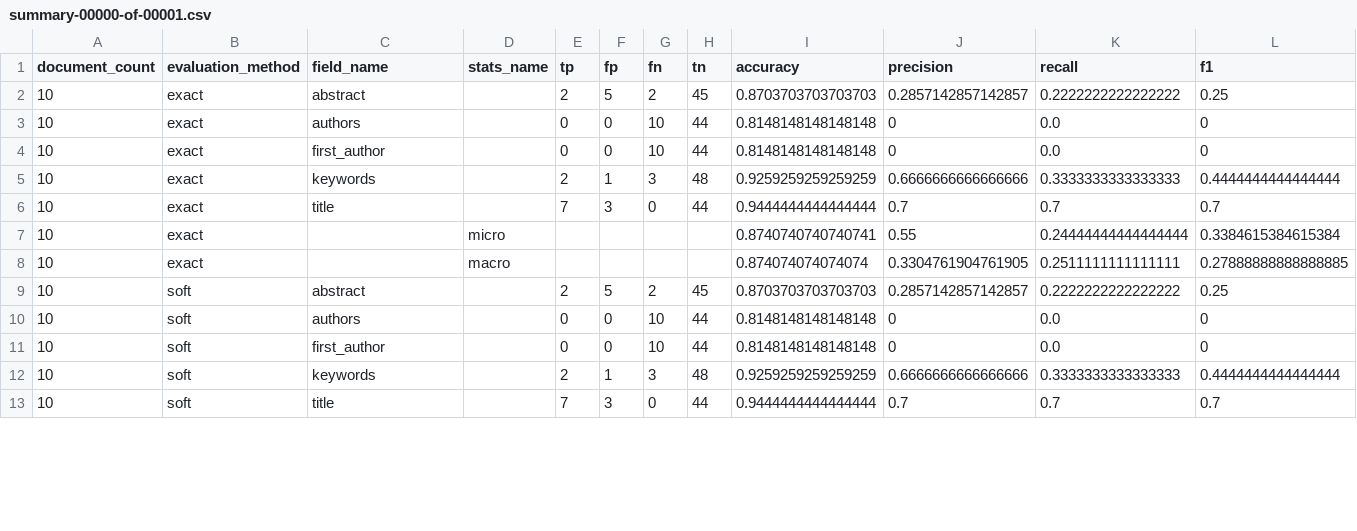
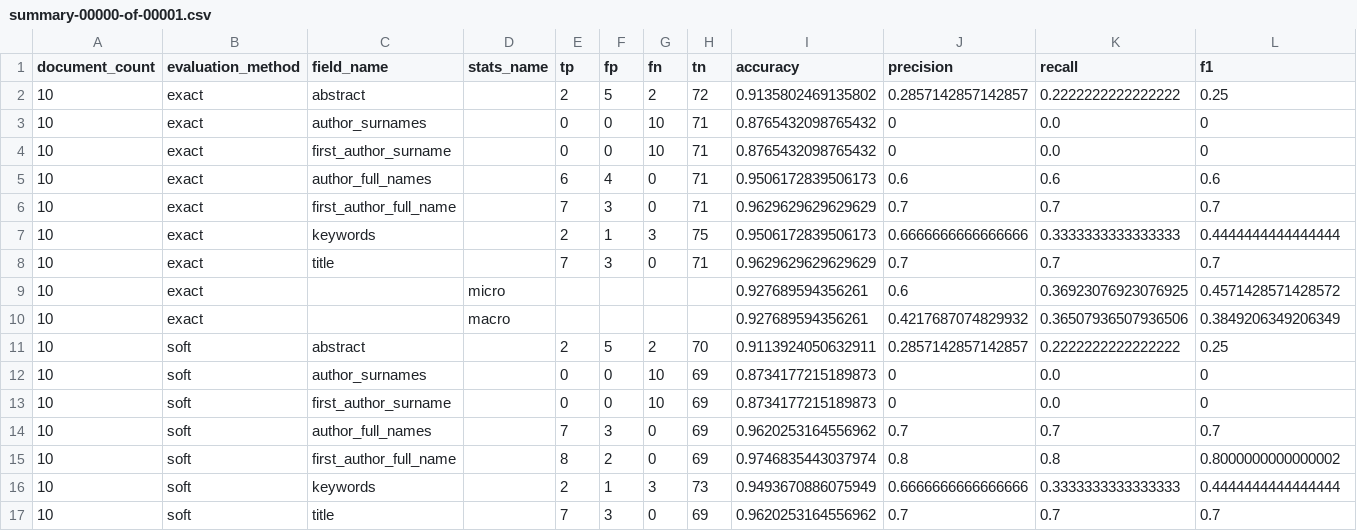
Before and after one commit to elifesciences/sciencebeam-judge, a CSV file: example-data/pmc-sample-1943-cc-by-subset-results/evaluation-results/cermine/summary-00000-of-00001.csv, drawn as a sheet; only a part is shown; the diff covers the shown part only.

```diff
--- a/example-data/pmc-sample-1943-cc-by-subset-results/evaluation-results/cermine/summary-00000-of-00001.csv
+++ b/example-data/pmc-sample-1943-cc-by-subset-results/evaluation-results/cermine/summary-00000-of-00001.csv
@@ -1,13 +1,17 @@
 document_count,evaluation_method,field_name,stats_name,tp,fp,fn,tn,accuracy,precision,recall,f1
-10,exact,abstract,,2,5,2,45,0.8703703703703703,0.2857142857142857,0.2222222222222222,0.25
-10,exact,authors,,0,0,10,44,0.8148148148148148,0,0.0,0
-10,exact,first_author,,0,0,10,44,0.8148148148148148,0,0.0,0
-10,exact,keywords,,2,1,3,48,0.9259259259259259,0.6666666666666666,0.3333333333333333,0.4444444444444444
-10,exact,title,,7,3,0,44,0.9444444444444444,0.7,0.7,0.7
-10,exact,,micro,,,,,0.8740740740740741,0.55,0.24444444444444444,0.3384615384615384
-10,exact,,macro,,,,,0.874074074074074,0.3304761904761905,0.2511111111111111,0.27888888888888885
-10,soft,abstract,,2,5,2,45,0.8703703703703703,0.2857142857142857,0.2222222222222222,0.25
-10,soft,authors,,0,0,10,44,0.8148148148148148,0,0.0,0
-10,soft,first_author,,0,0,10,44,0.8148148148148148,0,0.0,0
-10,soft,keywords,,2,1,3,48,0.9259259259259259,0.6666666666666666,0.3333333333333333,0.4444444444444444
-10,soft,title,,7,3,0,44,0.9444444444444444,0.7,0.7,0.7
+10,exact,abstract,,2,5,2,72,0.9135802469135802,0.2857142857142857,0.2222222222222222,0.25
+10,exact,author_surnames,,0,0,10,71,0.8765432098765432,0,0.0,0
+10,exact,first_author_surname,,0,0,10,71,0.8765432098765432,0,0.0,0
+10,exact,author_full_names,,6,4,0,71,0.9506172839506173,0.6,0.6,0.6
+10,exact,first_author_full_name,,7,3,0,71,0.9629629629629629,0.7,0.7,0.7
+10,exact,keywords,,2,1,3,75,0.9506172839506173,0.6666666666666666,0.3333333333333333,0.4444444444444444
+10,exact,title,,7,3,0,71,0.9629629629629629,0.7,0.7,0.7
+10,exact,,micro,,,,,0.927689594356261,0.6,0.36923076923076925,0.4571428571428572
+10,exact,,macro,,,,,0.927689594356261,0.4217687074829932,0.36507936507936506,0.3849206349206349
+10,soft,abstract,,2,5,2,70,0.9113924050632911,0.2857142857142857,0.2222222222222222,0.25
+10,soft,author_surnames,,0,0,10,69,0.8734177215189873,0,0.0,0
+10,soft,first_author_surname,,0,0,10,69,0.8734177215189873,0,0.0,0
+10,soft,author_full_names,,7,3,0,69,0.9620253164556962,0.7,0.7,0.7
+10,soft,first_author_full_name,,8,2,0,69,0.9746835443037974,0.8,0.8,0.8000000000000002
+10,soft,keywords,,2,1,3,73,0.9493670886075949,0.6666666666666666,0.3333333333333333,0.4444444444444444
+10,soft,title,,7,3,0,69,0.9620253164556962,0.7,0.7,0.7
```
Also changed, not shown: 4 added rows and 46 edited cells elsewhere in this file, example-data/pmc-sample-1943-cc-by-subset-results/evaluation-results/grobid-tei/summary-00000-of-00001.csv, 14 other files.
